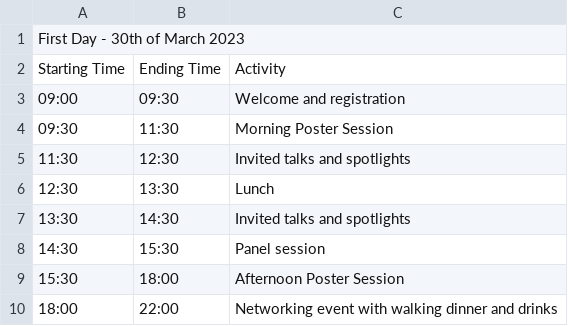
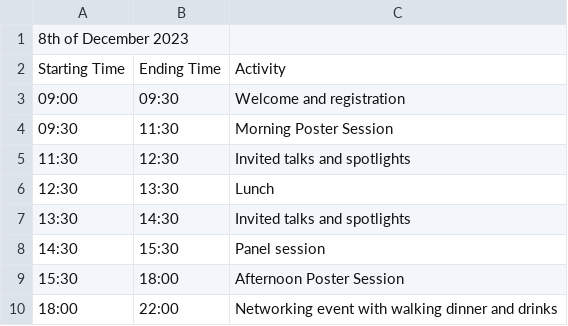
Before and after one commit to uk-ai/e-neurips-cambridge-2023, a CSV file: schedule/schedule.csv, drawn as a sheet.

Commit message:
Update schedule.csv

```diff
--- a/schedule/schedule.csv
+++ b/schedule/schedule.csv
@@ -1,2 +1,2 @@
-First Day - 30th of March 2023,,
+8th of December 2023,,
 Starting Time,Ending Time,Activity
```
